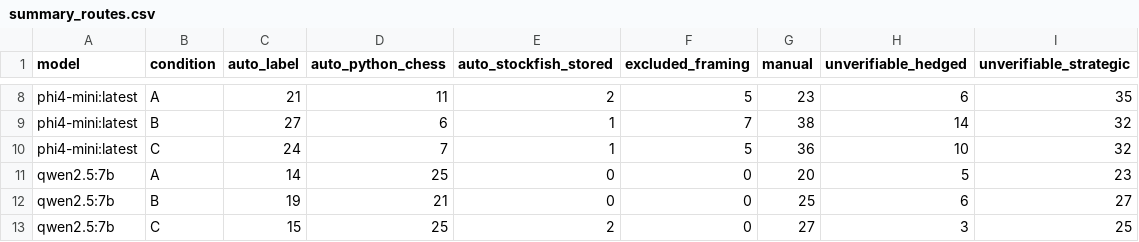
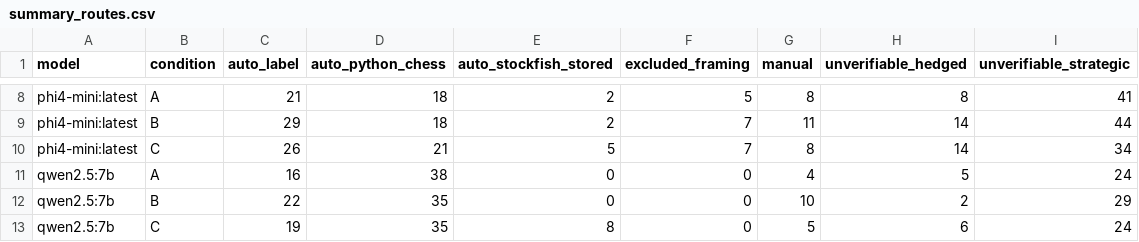
Before and after one commit to nigenghanei-a11y/Chess-Thesis-Pilot, a CSV file: outputs/step4_claims/2026-10/summary_routes.csv, drawn as a sheet; only a part is shown, gaps mark what is left out; removed rows and columns are numbered as before the commit, all else as after; the diff covers the shown part only; the diff names each change by its address in the sheet, - before the commit and + after, or states it on an @@ line.

```diff
--- a/outputs/step4_claims/2026-10/summary_routes.csv
+++ b/outputs/step4_claims/2026-10/summary_routes.csv
-D8 (auto_python_chess): 11
+D8 (auto_python_chess): 18
-G8 (manual): 23
+G8 (manual): 8
-H8 (unverifiable_hedged): 6
+H8 (unverifiable_hedged): 8
-I8 (unverifiable_strategic): 35
+I8 (unverifiable_strategic): 41
-C9 (auto_label): 27
+C9 (auto_label): 29
-D9 (auto_python_chess): 6
+D9 (auto_python_chess): 18
-E9 (auto_stockfish_stored): 1
+E9 (auto_stockfish_stored): 2
-G9 (manual): 38
+G9 (manual): 11
-I9 (unverifiable_strategic): 32
+I9 (unverifiable_strategic): 44
-row 10: phi4-mini:latest | C | 24 | 7 | 1 | 5 | 36 | 10 | 32
+row 10: phi4-mini:latest | C | 26 | 21 | 5 | 7 | 8 | 14 | 34
-C11 (auto_label): 14
+C11 (auto_label): 16
-D11 (auto_python_chess): 25
+D11 (auto_python_chess): 38
-G11 (manual): 20
+G11 (manual): 4
-I11 (unverifiable_strategic): 23
+I11 (unverifiable_strategic): 24
-C12 (auto_label): 19
+C12 (auto_label): 22
-D12 (auto_python_chess): 21
+D12 (auto_python_chess): 35
-G12 (manual): 25
+G12 (manual): 10
-H12 (unverifiable_hedged): 6
+H12 (unverifiable_hedged): 2
-I12 (unverifiable_strategic): 27
+I12 (unverifiable_strategic): 29
-C13 (auto_label): 15
+C13 (auto_label): 19
-D13 (auto_python_chess): 25
+D13 (auto_python_chess): 35
-E13 (auto_stockfish_stored): 2
+E13 (auto_stockfish_stored): 8
-G13 (manual): 27
+G13 (manual): 5
-H13 (unverifiable_hedged): 3
+H13 (unverifiable_hedged): 6
-I13 (unverifiable_strategic): 25
+I13 (unverifiable_strategic): 24
```
Also changed, not shown: 29 edited cells elsewhere in this file, outputs/step4_claims/2026-10/claims_all.csv, outputs/step4_claims/2026-10/summary_auto_rules.csv, 10 other files.
